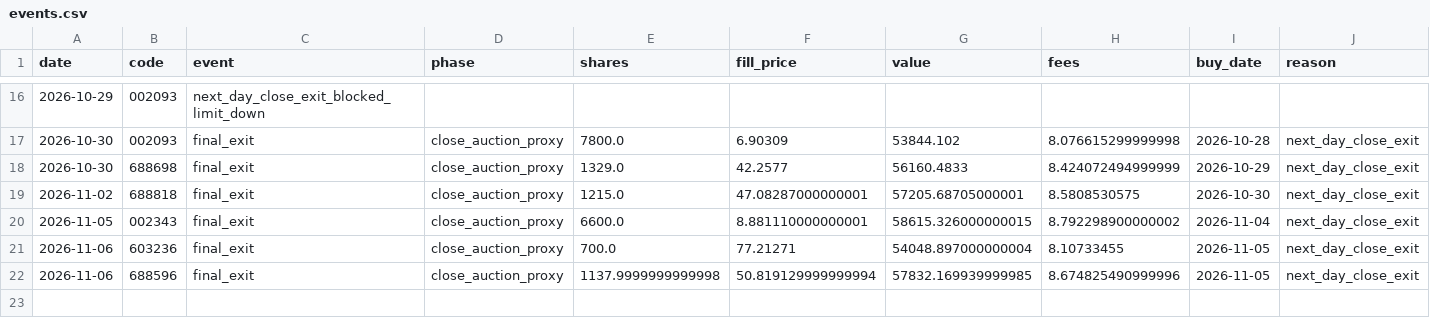
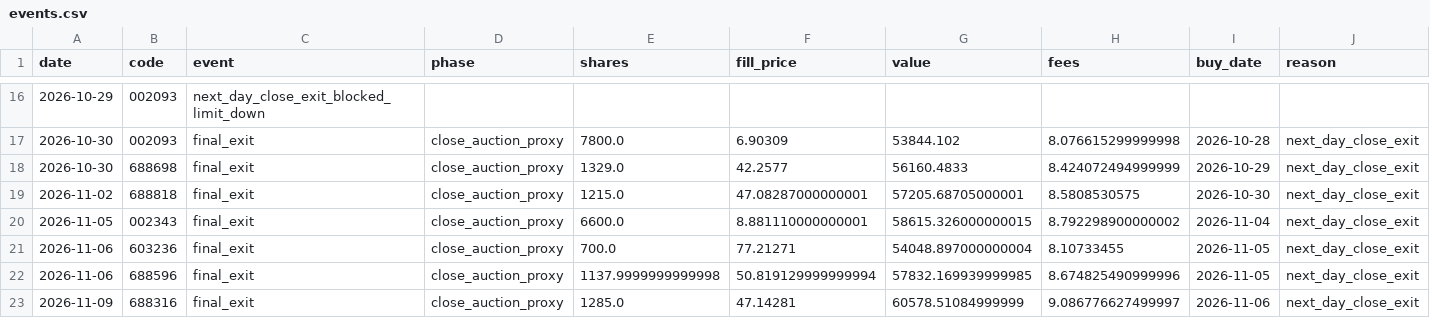
Before and after one commit to huvan9527-a11y/longhu, a CSV file: reports/original/events.csv, drawn as a sheet; only a part is shown, gaps mark what is left out; rows hold the shown columns only; the diff names each change by its address in the sheet, - before the commit and + after, or states it on an @@ line.

```diff
--- a/reports/original/events.csv
+++ b/reports/original/events.csv
+row 23: 2026-11-09 | 688316 | final_exit | close_auction_proxy | 1285.0 | 47.14281 | 60578.51084999999 | 9.086776627499997 | 2026-11-06 | next_day_close_exit
```
Also changed, not shown: reports/original/trades.csv, reports/reentry/equity.csv, 15 other files.
